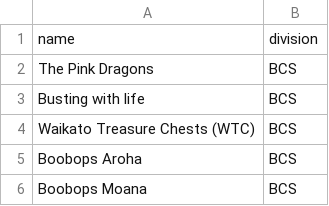
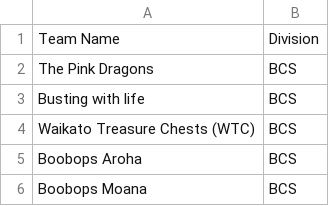
Before and after one commit to Boot10it/ADBA_Race_Draw, a CSV file: teams 2.csv, drawn as a sheet; only a part is shown.

```diff
--- a/teams 2.csv
+++ b/teams 2.csv
@@ -1,2 +1,2 @@
-name,division
+Team Name,Division
 The Pink Dragons,BCS
```
Also changed, not shown: 1 other file.
